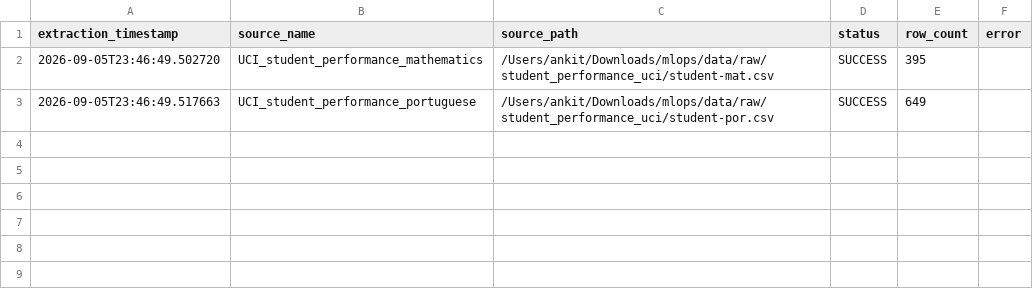
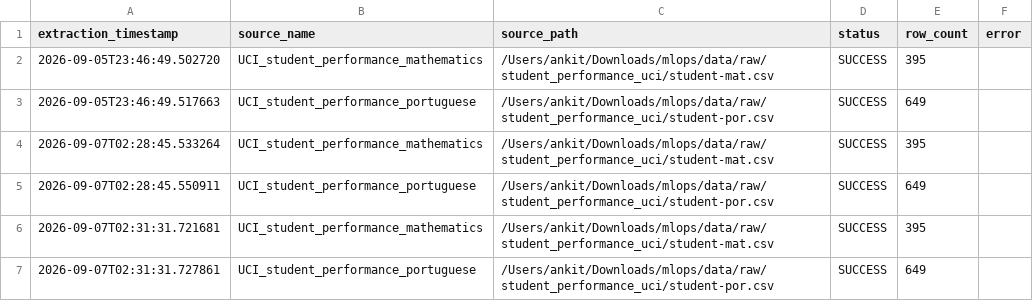
Before and after one commit to sumankit/mlops, a CSV file: logs/ingestion_log.csv, drawn as a sheet.

```diff
--- a/logs/ingestion_log.csv
+++ b/logs/ingestion_log.csv
@@ -3 +3,5 @@ extraction_timestamp,source_name,source_path,status,row_count,error
 2026-09-05T23:46:49.517663,UCI_student_performance_portuguese,/Users/ankit/Downloads/mlops/data/raw/student_performance_uci/student-por.csv,SUCCESS,649,
+2026-09-07T02:28:45.533264,UCI_student_performance_mathematics,/Users/ankit/Downloads/mlops/data/raw/student_performance_uci/student-mat.csv,SUCCESS,395,
+2026-09-07T02:28:45.550911,UCI_student_performance_portuguese,/Users/ankit/Downloads/mlops/data/raw/student_performance_uci/student-por.csv,SUCCESS,649,
+2026-09-07T02:31:31.721681,UCI_student_performance_mathematics,/Users/ankit/Downloads/mlops/data/raw/student_performance_uci/student-mat.csv,SUCCESS,395,
+2026-09-07T02:31:31.727861,UCI_student_performance_portuguese,/Users/ankit/Downloads/mlops/data/raw/student_performance_uci/student-por.csv,SUCCESS,649,
```
Also changed, not shown: data/cleaned/mathematics_cleaned.csv, data/cleaned/portuguese_cleaned.csv, 12 other files.
